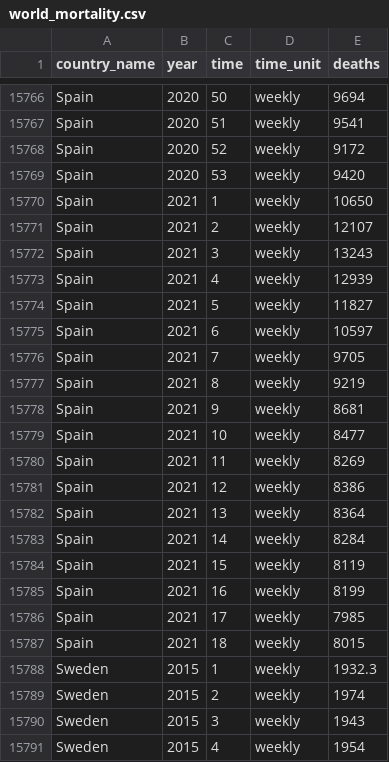
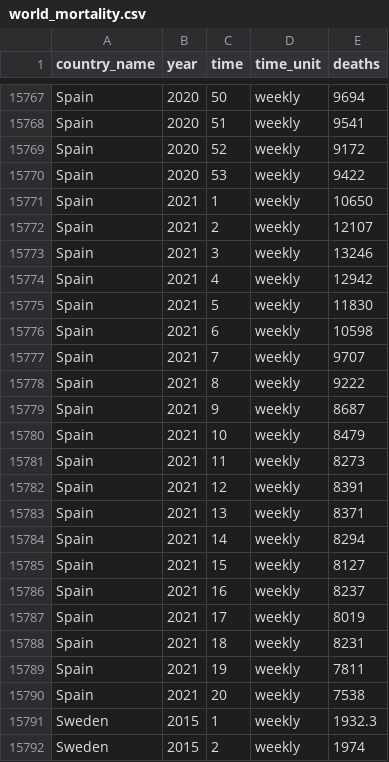
Before and after one commit to akarlinsky/world_mortality, a CSV file: world_mortality.csv, drawn as a sheet; only a part is shown, gaps mark what is left out; the shorter side is filled out with more unchanged rows; the diff covers the shown part only.

Commit message:
2021-06-04 Update
- New data: Hungary, Spain.

- Revisions: Brazil, Hungary, Peru, Spain.

```diff
--- a/world_mortality.csv
+++ b/world_mortality.csv
@@ -15768,21 +15769,23 @@ Spain,2020,51,weekly,9541
 Spain,2020,52,weekly,9172
-Spain,2020,53,weekly,9420
+Spain,2020,53,weekly,9422
 Spain,2021,1,weekly,10650
 Spain,2021,2,weekly,12107
-Spain,2021,3,weekly,13243
-Spain,2021,4,weekly,12939
-Spain,2021,5,weekly,11827
-Spain,2021,6,weekly,10597
-Spain,2021,7,weekly,9705
-Spain,2021,8,weekly,9219
-Spain,2021,9,weekly,8681
-Spain,2021,10,weekly,8477
-Spain,2021,11,weekly,8269
-Spain,2021,12,weekly,8386
-Spain,2021,13,weekly,8364
-Spain,2021,14,weekly,8284
-Spain,2021,15,weekly,8119
-Spain,2021,16,weekly,8199
-Spain,2021,17,weekly,7985
-Spain,2021,18,weekly,8015
+Spain,2021,3,weekly,13246
+Spain,2021,4,weekly,12942
+Spain,2021,5,weekly,11830
+Spain,2021,6,weekly,10598
+Spain,2021,7,weekly,9707
+Spain,2021,8,weekly,9222
+Spain,2021,9,weekly,8687
+Spain,2021,10,weekly,8479
+Spain,2021,11,weekly,8273
+Spain,2021,12,weekly,8391
+Spain,2021,13,weekly,8371
+Spain,2021,14,weekly,8294
+Spain,2021,15,weekly,8127
+Spain,2021,16,weekly,8237
+Spain,2021,17,weekly,8019
+Spain,2021,18,weekly,8231
+Spain,2021,19,weekly,7811
+Spain,2021,20,weekly,7538
 Sweden,2015,1,weekly,1932.3
```
Also changed, not shown: 1 added row and 38 edited cells elsewhere in this file, 2 other files.
